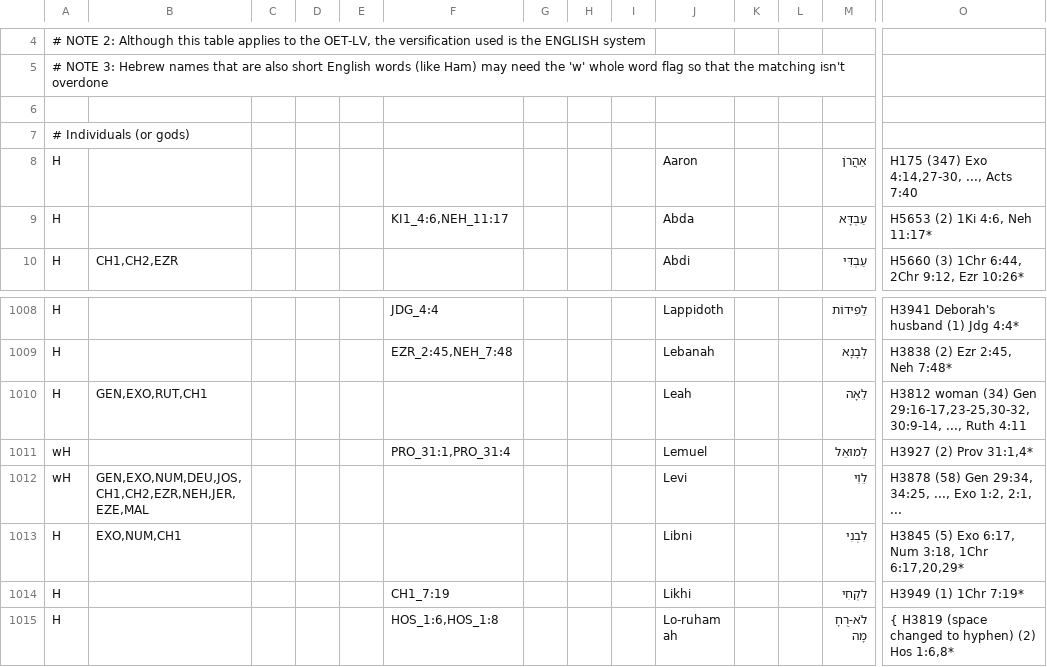
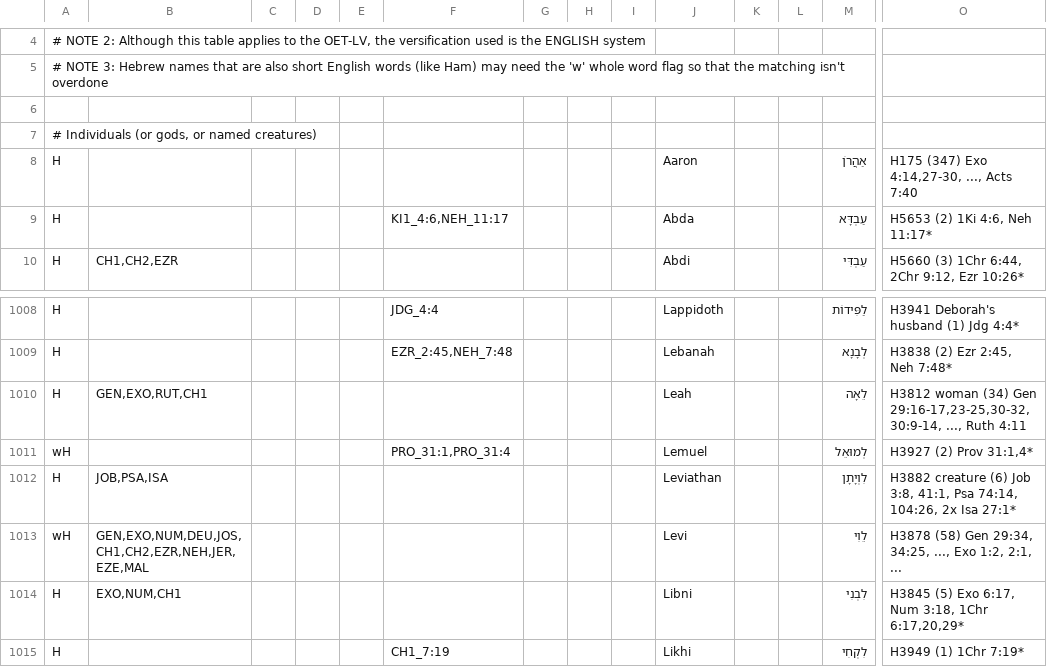
Before and after one commit to Freely-Given-org/OpenEnglishTranslation--OET, a TSV file: scripts/ScriptedOTUpdates/restoreNames.commandTable.tsv, drawn as a sheet; only a part is shown, gaps mark what is left out; the shorter side is filled out with more unchanged rows; rows hold the shown columns only; the diff names each change by its address in the sheet, - before the commit and + after, or states it on an @@ line.

```diff
--- a/scripts/ScriptedOTUpdates/restoreNames.commandTable.tsv
+++ b/scripts/ScriptedOTUpdates/restoreNames.commandTable.tsv
-A7: # Individuals (or gods)
+A7: # Individuals (or gods, or named creatures)
+row 1012: H | JOB,PSA,ISA |  |  |  |  |  |  |  | Leviathan |  |  | לִוְיָתָן | H3882 creature (6) Job 3:8, 41:1, Psa 74:14, 104:26, 2x Isa 27:1*
```
Also changed, not shown: translatedTexts/ReadersVersion/OET-RV_names_table.tsv, 30 other files.
